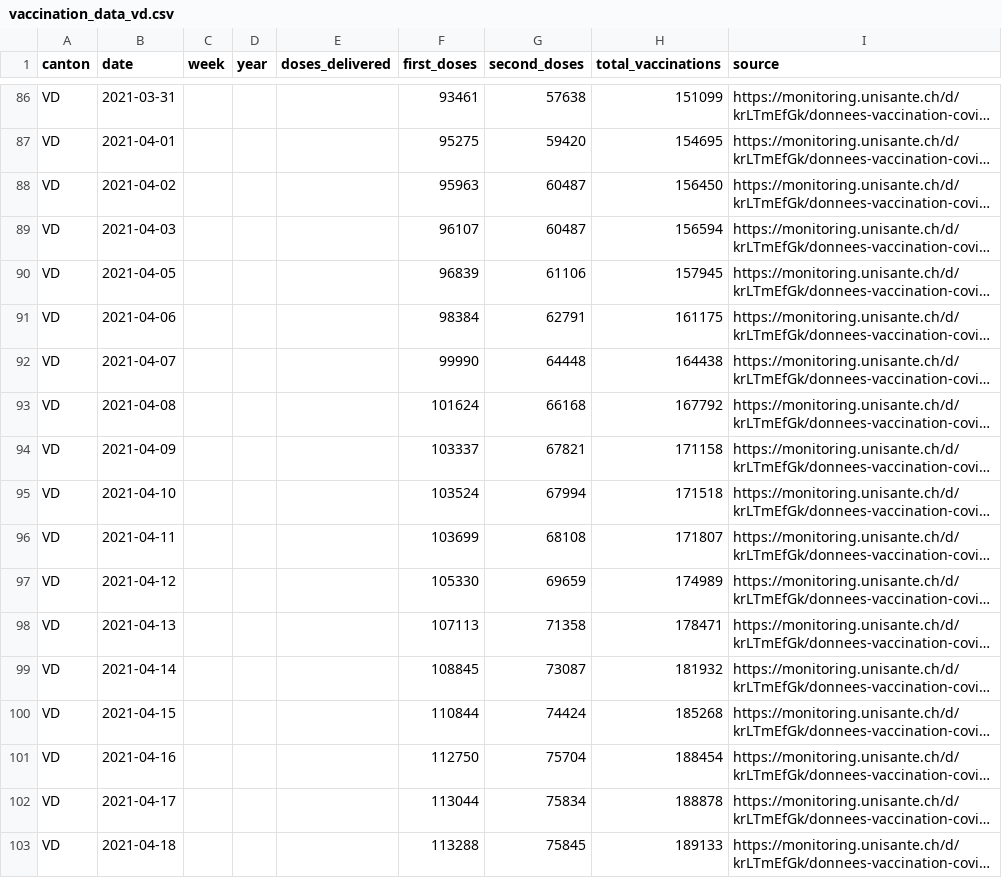
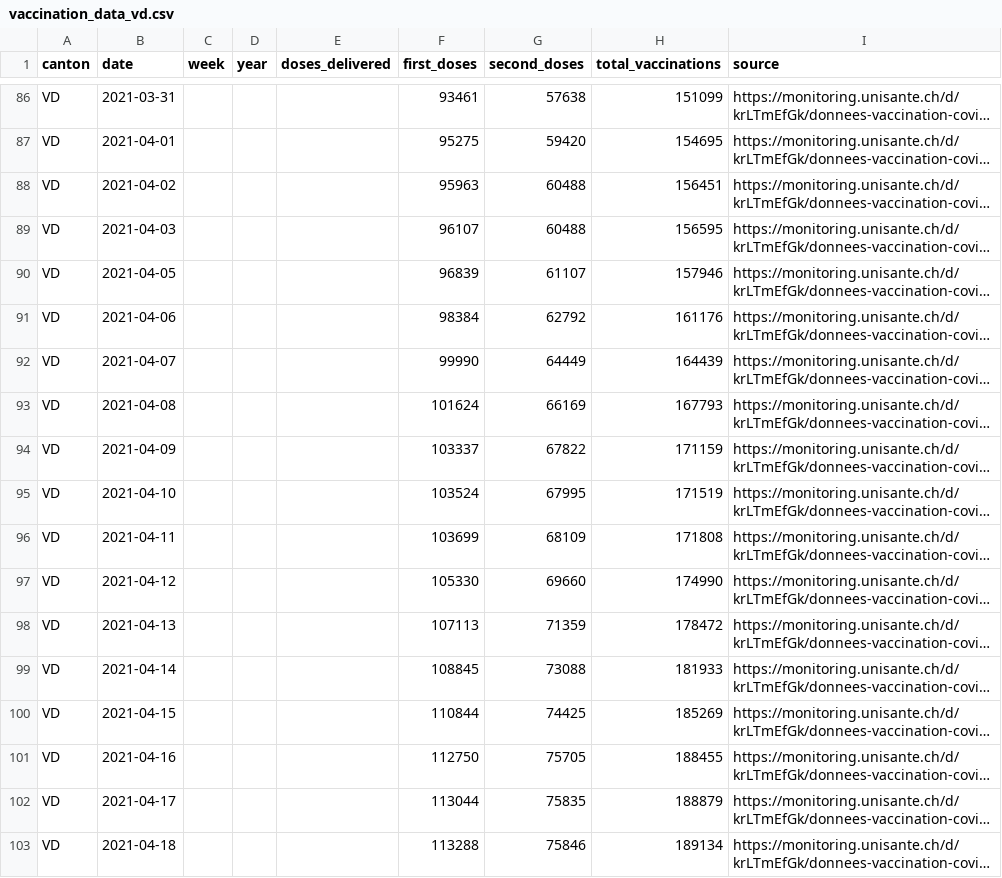
Before and after one commit to maekke/vaccination_data, a CSV file: vaccination_data_vd.csv, drawn as a sheet; only a part is shown, gaps mark what is left out; long unchanged cells end in …; the diff covers the shown part only; the diff names each change by its address in the sheet, - before the commit and + after, or states it on an @@ line.

```diff
--- a/vaccination_data_vd.csv
+++ b/vaccination_data_vd.csv
-G88:G89 (second_doses): 60487
+G88:G89 (second_doses): 60488
-H88 (total_vaccinations): 156450
+H88 (total_vaccinations): 156451
-H89 (total_vaccinations): 156594
+H89 (total_vaccinations): 156595
-G90 (second_doses): 61106
+G90 (second_doses): 61107
-H90 (total_vaccinations): 157945
+H90 (total_vaccinations): 157946
-G91 (second_doses): 62791
+G91 (second_doses): 62792
-H91 (total_vaccinations): 161175
+H91 (total_vaccinations): 161176
-G92 (second_doses): 64448
+G92 (second_doses): 64449
-H92 (total_vaccinations): 164438
+H92 (total_vaccinations): 164439
-G93 (second_doses): 66168
+G93 (second_doses): 66169
-H93 (total_vaccinations): 167792
+H93 (total_vaccinations): 167793
-G94 (second_doses): 67821
+G94 (second_doses): 67822
-H94 (total_vaccinations): 171158
+H94 (total_vaccinations): 171159
-G95 (second_doses): 67994
+G95 (second_doses): 67995
-H95 (total_vaccinations): 171518
+H95 (total_vaccinations): 171519
-G96 (second_doses): 68108
+G96 (second_doses): 68109
-H96 (total_vaccinations): 171807
+H96 (total_vaccinations): 171808
-G97 (second_doses): 69659
+G97 (second_doses): 69660
-H97 (total_vaccinations): 174989
+H97 (total_vaccinations): 174990
-G98 (second_doses): 71358
+G98 (second_doses): 71359
-H98 (total_vaccinations): 178471
+H98 (total_vaccinations): 178472
-G99 (second_doses): 73087
+G99 (second_doses): 73088
-H99 (total_vaccinations): 181932
+H99 (total_vaccinations): 181933
-G100 (second_doses): 74424
+G100 (second_doses): 74425
-H100 (total_vaccinations): 185268
+H100 (total_vaccinations): 185269
-G101 (second_doses): 75704
+G101 (second_doses): 75705
-H101 (total_vaccinations): 188454
+H101 (total_vaccinations): 188455
-G102 (second_doses): 75834
+G102 (second_doses): 75835
-H102 (total_vaccinations): 188878
+H102 (total_vaccinations): 188879
-G103 (second_doses): 75845
+G103 (second_doses): 75846
-H103 (total_vaccinations): 189133
+H103 (total_vaccinations): 189134
```
Also changed, not shown: 27 edited cells elsewhere in this file, vaccination_data_total.csv.
